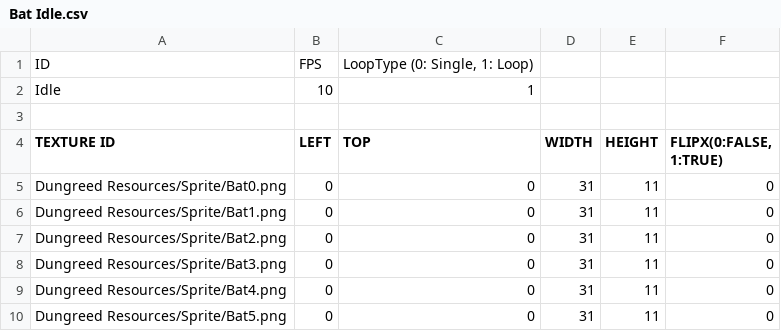
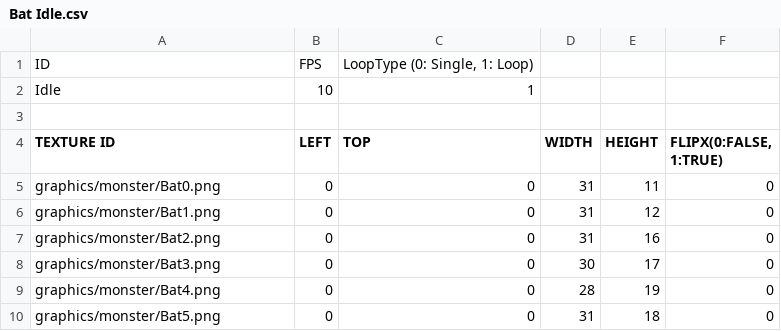
Before and after one commit to jigyu12/SFML_Team_Mockup_Project-Dungreed, a CSV file: Team_Mockup_Project-DungreedBin/animations/Bat Idle.csv, drawn as a sheet.

```diff
--- a/Team_Mockup_Project-DungreedBin/animations/Bat Idle.csv
+++ b/Team_Mockup_Project-DungreedBin/animations/Bat Idle.csv
@@ -4,7 +4,7 @@ Idle,10,"1",,,
 TEXTURE ID,LEFT,"TOP",WIDTH,HEIGHT,"FLIPX(0:FALSE, 1:TRUE)"
-Dungreed Resources/Sprite/Bat0.png,0,"0",31,11,0
-Dungreed Resources/Sprite/Bat1.png,0,"0",31,11,0
-Dungreed Resources/Sprite/Bat2.png,0,"0",31,11,0
-Dungreed Resources/Sprite/Bat3.png,0,"0",31,11,0
-Dungreed Resources/Sprite/Bat4.png,0,"0",31,11,0
-Dungreed Resources/Sprite/Bat5.png,0,"0",31,11,0
+graphics/monster/Bat0.png,0,"0",31,11,0
+graphics/monster/Bat1.png,0,"0",31,12,0
+graphics/monster/Bat2.png,0,"0",31,16,0
+graphics/monster/Bat3.png,0,"0",30,17,0
+graphics/monster/Bat4.png,0,"0",28,19,0
+graphics/monster/Bat5.png,0,"0",31,18,0
```
Also changed, not shown: 31 other files.
